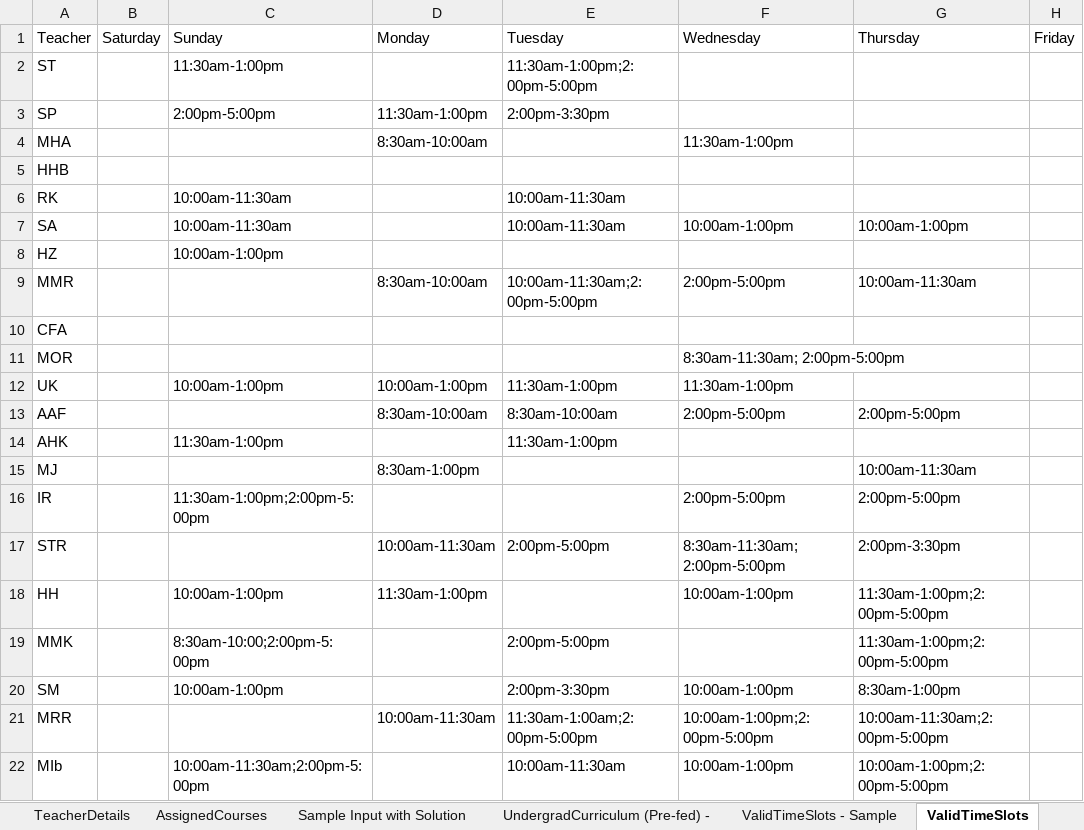
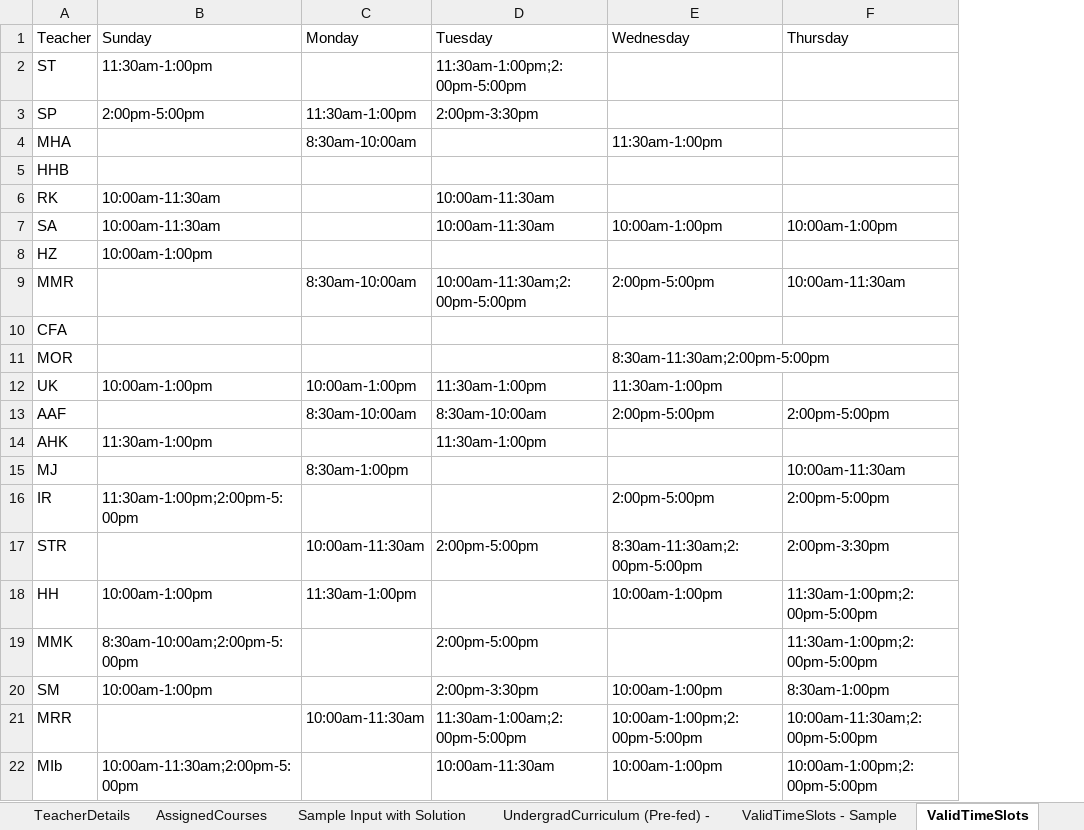
Before and after one commit to Nafisa41/Scheduling-Problem, an Excel workbook: ASST 03_ Input.xlsx, sheet ValidTimeSlots, drawn as a sheet; only a part is shown; values as stored, in another font and other column widths than the file's, no borders; charts and pictures not drawn; removed rows and columns are numbered as before the commit, all else as after; the diff names each change by its address in the sheet, - before the commit and + after, or states it on an @@ line.

```diff
--- a/ASST 03_ Input.xlsx (sheet ValidTimeSlots)
+++ b/ASST 03_ Input.xlsx (sheet ValidTimeSlots)
-column B (Saturday), empty
-column H (Friday), empty
-E11 (Wednesday): 8:30am-11:30am; 2:00pm-5:00pm
+E11 (Wednesday): 8:30am-11:30am;2:00pm-5:00pm
-E17 (Wednesday): 8:30am-11:30am; 2:00pm-5:00pm
+E17 (Wednesday): 8:30am-11:30am;2:00pm-5:00pm
-B19 (Sunday): 8:30am-10:00;2:00pm-5:00pm
+B19 (Sunday): 8:30am-10:00am;2:00pm-5:00pm
```
Also changed, not shown: sheet AssignedCourses, sheet UndergradCurriculum (Pre-fed), charts or pictures, 3 other files.
